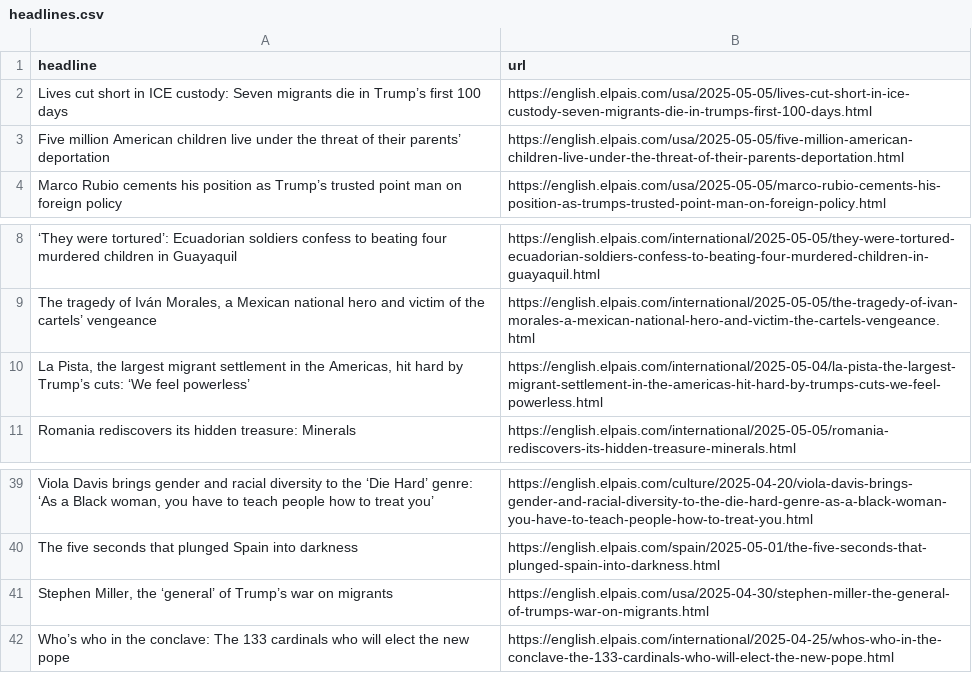
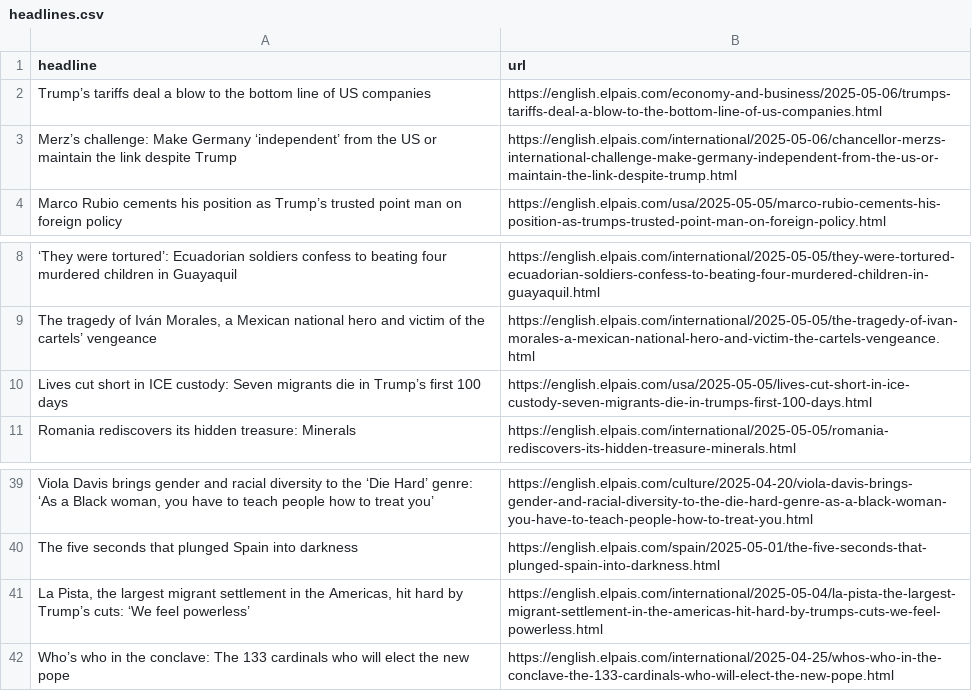
Before and after one commit to dafnikaravola/soma-s-autoscrapper, a CSV file: headlines.csv, drawn as a sheet; only a part is shown, gaps mark what is left out; removed rows and columns are numbered as before the commit, all else as after; the diff names each change by its address in the sheet, - before the commit and + after, or states it on an @@ line.

```diff
--- a/headlines.csv
+++ b/headlines.csv
-row 3: Five million American children live under the threat of their parents’ deportation | https://english.elpais.com/usa/2025-05-05/five-million-american-children-live-under-the-threat-of-their-parents-deportation.html
+row 2: Trump’s tariffs deal a blow to the bottom line of US companies | https://english.elpais.com/economy-and-business/2025-05-06/trumps-tariffs-deal-a-blow-to-the-bottom-line-of-us-companies.html
+row 3: Merz’s challenge: Make Germany ‘independent’ from the US or maintain the link despite Trump | https://english.elpais.com/international/2025-05-06/chancellor-merzs-international-challenge-make-germany-independent-from-the-us-or-maintain-the-link-despite-trump.html
@@ row 2 moved to row 10: Lives cut short in ICE custody: Seven mi… @@
-row 41: Stephen Miller, the ‘general’ of Trump’s war on migrants | https://english.elpais.com/usa/2025-04-30/stephen-miller-the-general-of-trumps-war-on-migrants.html
@@ row 10 moved to row 41: La Pista, the largest migrant settlement… @@
```
